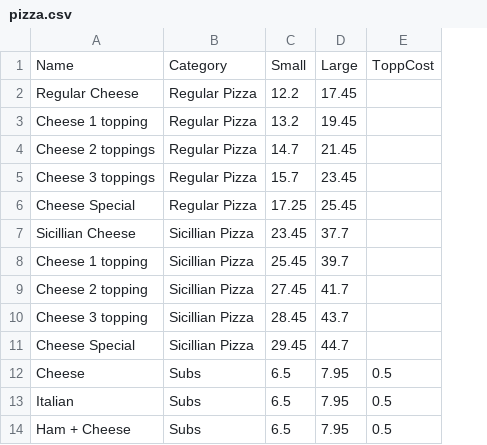
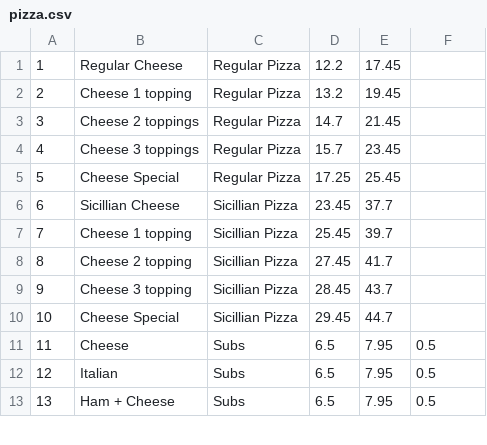
Before and after one commit to ababen/cs50w-project3, a CSV file: pizza.csv, drawn as a sheet; only a part is shown; removed rows and columns are numbered as before the commit, all else as after; the diff names each change by its address in the sheet, - before the commit and + after, or states it on an @@ line.

```diff
--- a/pizza.csv
+++ b/pizza.csv
+column A, rows 1-13: 1 | 2 | 3 | 4 | 5 | 6 | 7 | 8 | 9 | 10 | 11 | 12 | 13
-row 1: Name | Category | Small | Large | ToppCost
```
Also changed, not shown: toppings.csv, 6 other files.
